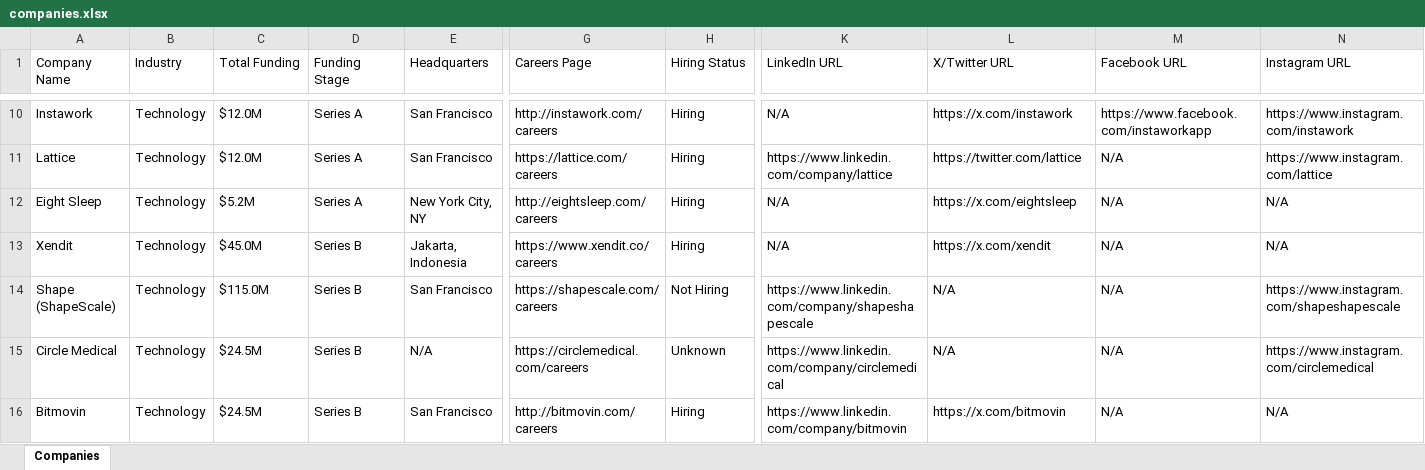
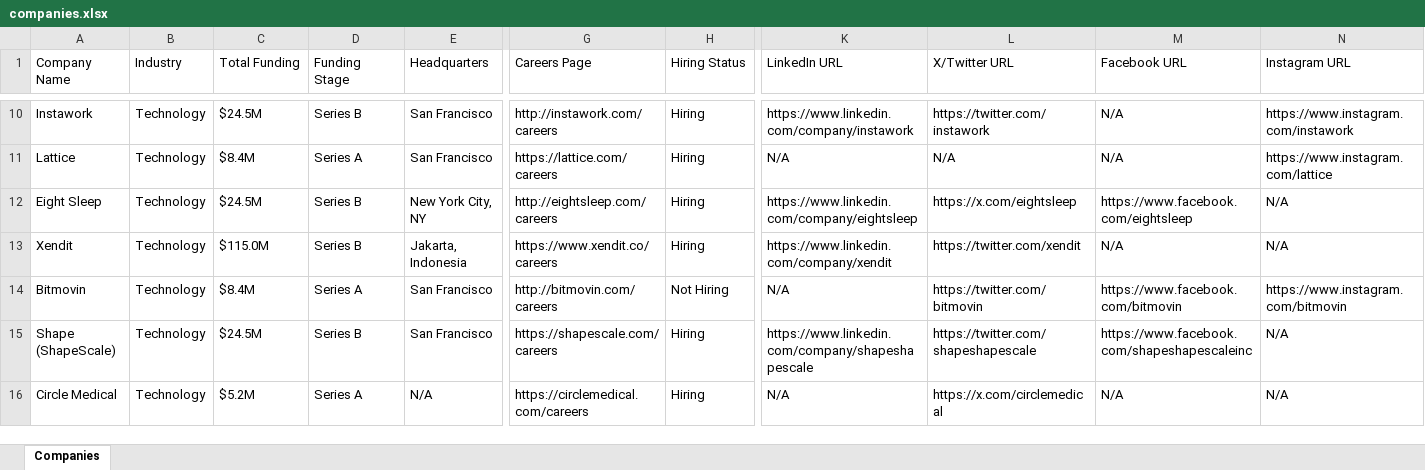
Before and after one commit to usergit535/talent_intelligence_project_2, an Excel workbook: output/companies.xlsx, sheet Companies, drawn as a sheet; only a part is shown, gaps mark what is left out; values as stored, in another font and other column widths than the file's, no cell formats; removed rows and columns are numbered as before the commit, all else as after; rows hold the shown columns only; the diff covers the shown part only; the diff names each change by its address in the sheet, - before the commit and + after, or states it on an @@ line.

```diff
--- a/output/companies.xlsx (sheet Companies)
+++ b/output/companies.xlsx (sheet Companies)
-C10 (Total Funding): $12.0M
+C10 (Total Funding): $24.5M
-D10 (Funding Stage): Series A
+D10 (Funding Stage): Series B
-K10 (LinkedIn URL): N/A
+K10 (LinkedIn URL): https://www.linkedin.com/company/instawork
-L10 (X/Twitter URL): https://x.com/instawork
+L10 (X/Twitter URL): https://twitter.com/instawork
-M10 (Facebook URL): https://www.facebook.com/instaworkapp
+M10 (Facebook URL): N/A
-C11 (Total Funding): $12.0M
+C11 (Total Funding): $8.4M
-K11 (LinkedIn URL): https://www.linkedin.com/company/lattice
+K11 (LinkedIn URL): N/A
-L11 (X/Twitter URL): https://twitter.com/lattice
+L11 (X/Twitter URL): N/A
-C12 (Total Funding): $5.2M
+C12 (Total Funding): $24.5M
-D12 (Funding Stage): Series A
+D12 (Funding Stage): Series B
-K12 (LinkedIn URL): N/A
+K12 (LinkedIn URL): https://www.linkedin.com/company/eightsleep
-M12 (Facebook URL): N/A
+M12 (Facebook URL): https://www.facebook.com/eightsleep
-C13 (Total Funding): $45.0M
+C13 (Total Funding): $115.0M
-K13 (LinkedIn URL): N/A
+K13 (LinkedIn URL): https://www.linkedin.com/company/xendit
-L13 (X/Twitter URL): https://x.com/xendit
+L13 (X/Twitter URL): https://twitter.com/xendit
+row 14: Bitmovin | Technology | $8.4M | Series A | San Francisco | http://bitmovin.com/careers | Not Hiring | N/A | https://twitter.com/bitmovin | https://www.facebook.com/bitmovin | https://www.instagram.com/bitmovin
-C15 (Total Funding): $115.0M
+C15 (Total Funding): $24.5M
-H15 (Hiring Status): Not Hiring
+H15 (Hiring Status): Hiring
-L15 (X/Twitter URL): N/A
+L15 (X/Twitter URL): https://twitter.com/shapeshapescale
-M15 (Facebook URL): N/A
+M15 (Facebook URL): https://www.facebook.com/shapeshapescaleinc
-N15 (Instagram URL): https://www.instagram.com/shapeshapescale
+N15 (Instagram URL): N/A
-C16 (Total Funding): $24.5M
+C16 (Total Funding): $5.2M
-D16 (Funding Stage): Series B
+D16 (Funding Stage): Series A
-H16 (Hiring Status): Unknown
+H16 (Hiring Status): Hiring
-K16 (LinkedIn URL): https://www.linkedin.com/company/circlemedical
+K16 (LinkedIn URL): N/A
-L16 (X/Twitter URL): N/A
+L16 (X/Twitter URL): https://x.com/circlemedical
-N16 (Instagram URL): https://www.instagram.com/circlemedical
+N16 (Instagram URL): N/A
-row 16: Bitmovin | Technology | $24.5M | Series B | San Francisco | http://bitmovin.com/careers | Hiring | https://www.linkedin.com/company/bitmovin | https://x.com/bitmovin | N/A | N/A
```
Also changed, not shown: 10 added rows, 10 removed rows and 383 edited cells elsewhere in this sheet, cell formats, 1 other file.
